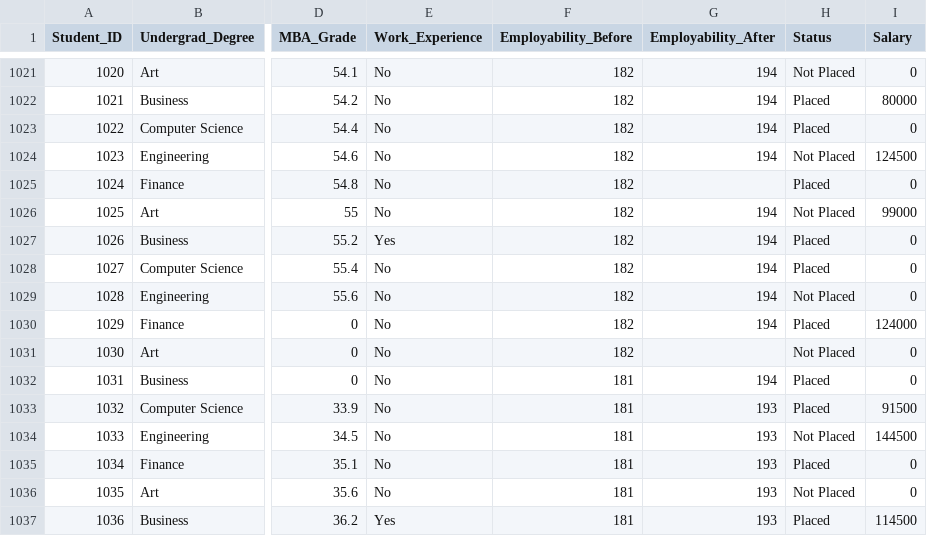
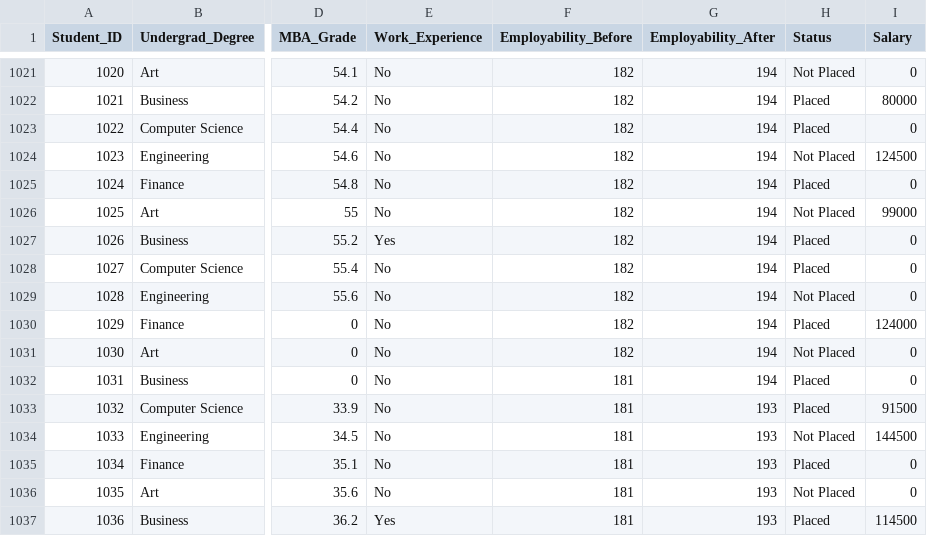
Before and after one commit to namangoel05/ST558_Final_Project, a CSV file: Maven Business School.csv, drawn as a sheet; only a part is shown, gaps mark what is left out; the diff covers the shown part only; the diff names each change by its address in the sheet, - before the commit and + after, or states it on an @@ line.

```diff
--- a/Maven Business School.csv
+++ b/Maven Business School.csv
-G1025 (Employability_After): (empty)
+G1025 (Employability_After): 194
-G1031 (Employability_After): (empty)
+G1031 (Employability_After): 194
```
Also changed, not shown: 10 edited cells elsewhere in this file, 2 other files.
